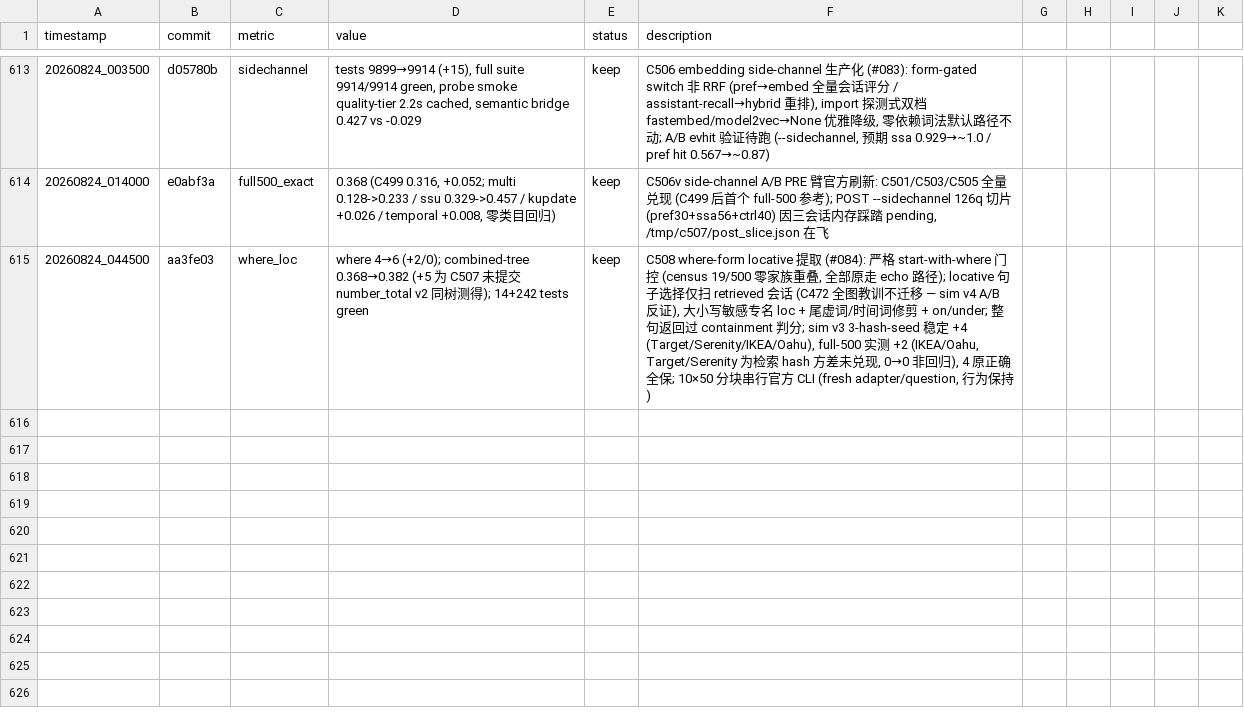
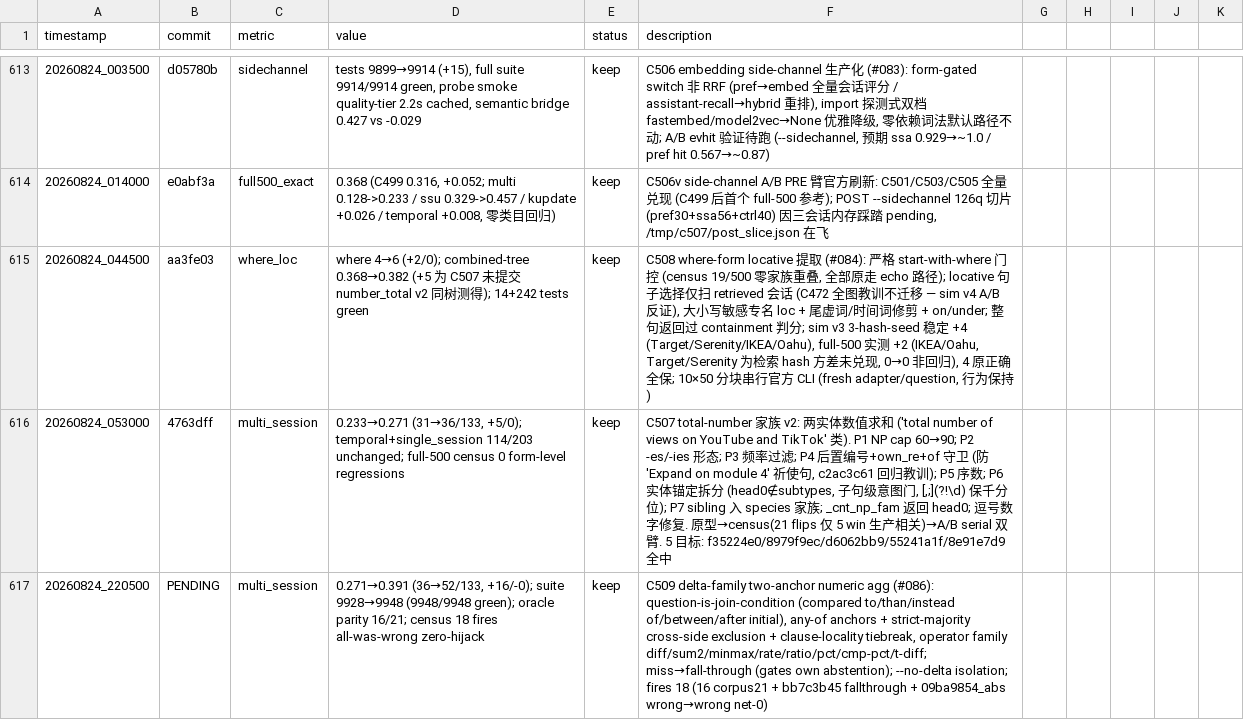
Before and after one commit to robertsong2019/12-factor-agents-explorer, a TSV file: projects/agent-memory-graph/experiments.tsv, drawn as a sheet; only a part is shown, gaps mark what is left out; the diff names each change by its address in the sheet, - before the commit and + after, or states it on an @@ line.

Commit message:
C509: delta-family two-anchor numeric aggregation (#086) — multi_session 0.271→0.391 (+16/-0)
Question-is-join-condition: questions naming BOTH sides of a numeric
comparison split at compared-to/than/instead-of/between/after-initial;
each side binds independently over the full haystack (any-of anchors,
user-role priority, strict-majority cross-side exclusion, clause
locality as tie-break only), then operator family runs (diff/sum2/
minmax/rate/count-ratio/price-pct/compare-pct/temporal-diff).

- oracle parity 16/21 (fired-precision 100%, proto r086_proto7)
- census: 18 fires over 500, ALL was-wrong, zero currently-correct
  claimed (zero hijack by construction)
- A/B serial same-tree: 36/133 → 52/133 (+16/-0, exact C507 base)
- suite 9948/9948 green (+20 named tests)
- STRICT form gate; miss → fall-through (never IDK — gates own
  abstention); runs BEFORE counting (counting's undirected sums
  mis-answer the two-sided members)
- CLI --no-delta isolation switch

```diff
--- a/projects/agent-memory-graph/experiments.tsv
+++ b/projects/agent-memory-graph/experiments.tsv
+row 616: 20260824_053000 | 4763dff | multi_session | 0.233→0.271 (31→36/133, +5/0); temporal+single_session 114/203 unchanged; full-500 census 0 form-level regressions | keep | C507 total-number 家族 v2: 两实体数值求和 ('total number of views on YouTube and TikTok' 类). P1 NP cap 60→90; P2 -es/-ies 形态; P3 频率过滤; P4 后置编号+own_re+of 守卫 (防 'Expand on module 4' 祈使句, c2ac3c61 回归教训); P5 序数; P6 实体锚定拆分 (head0∉subtypes, 子句级意图门, [,;](?!\d) 保千分位); P7 sibling 入 species 家族; _cnt_np_fam 返回 head0; 逗号数字修复. 原型→census(21 flips 仅 5 win 生产相关)→A/B serial 双臂. 5 目标: f35224e0/8979f9ec/d6062bb9/55241a1f/8e91e7d9 全中
+row 617: 20260824_220500 | PENDING | multi_session | 0.271→0.391 (36→52/133, +16/-0); suite 9928→9948 (9948/9948 green); oracle parity 16/21; census 18 fires all-was-wrong zero-hijack | keep | C509 delta-family two-anchor numeric agg (#086): question-is-join-condition (compared to/than/instead of/between/after initial), any-of anchors + strict-majority cross-side exclusion + clause-locality tiebreak, operator family diff/sum2/minmax/rate/ratio/pct/cmp-pct/t-diff; miss→fall-through (gates own abstention); --no-delta isolation; fires 18 (16 corpus21 + bb7c3b45 fallthrough + 09ba9854_abs wrong→wrong net-0)
```
Also changed, not shown: 2 other files.
